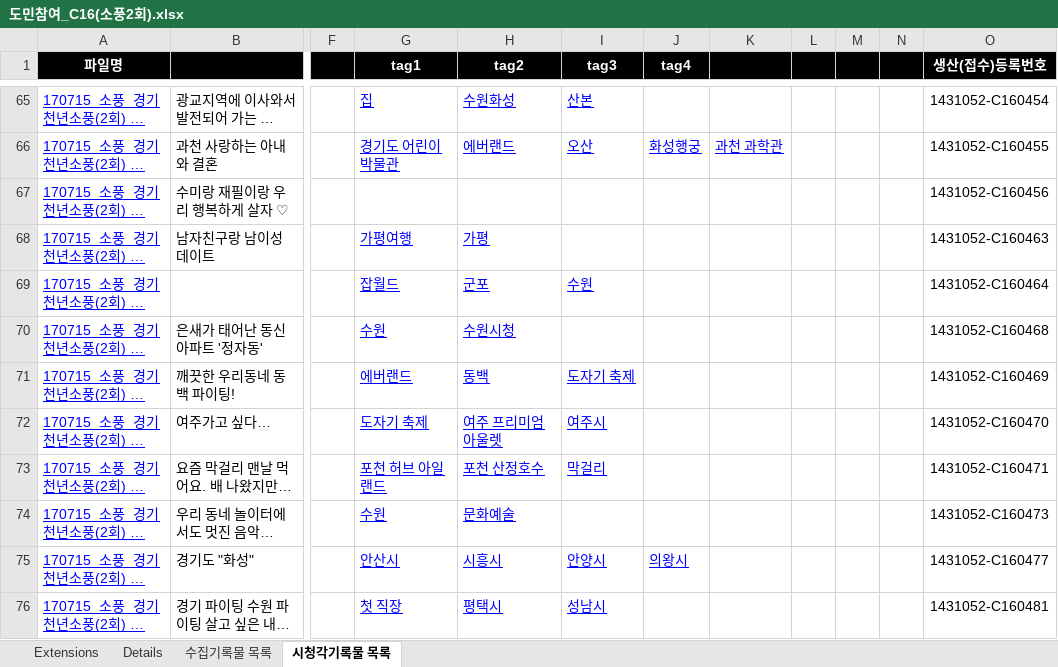
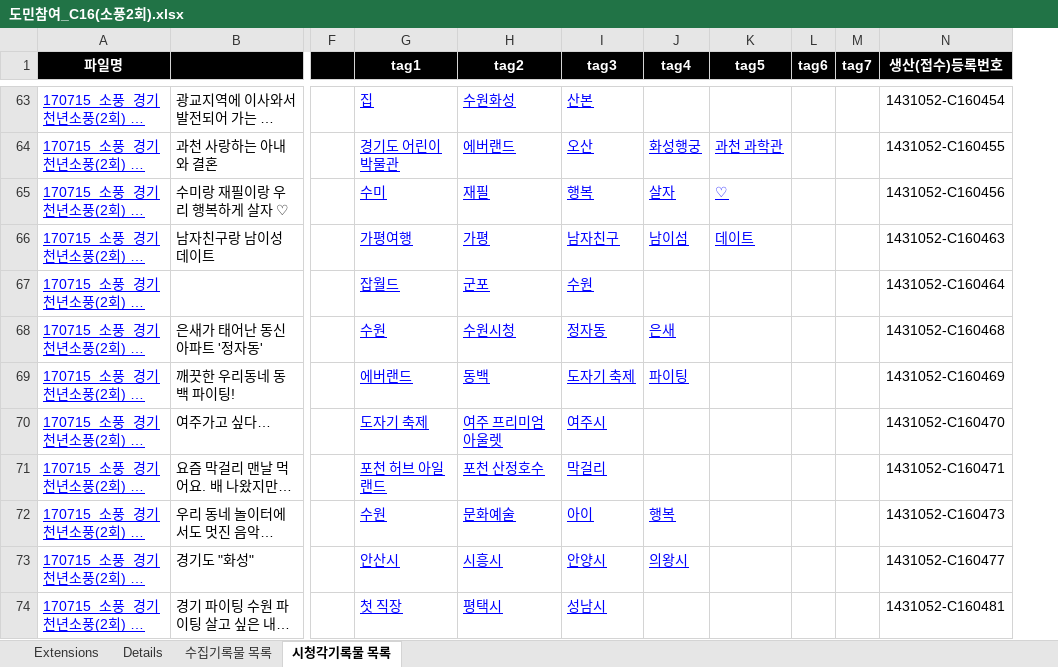
Before and after one commit to leeeeees/larchiveum, an Excel workbook: 도민참여_C16(소풍2회).xlsx, sheet 시청각기록물 목록, drawn as a sheet; only a part is shown, gaps mark what is left out; long unchanged cells end in …; values as stored, in another font and other column widths than the file's, no borders; removed rows and columns are numbered as before the commit, all else as after; the diff covers the shown part only; the diff names each change by its address in the sheet, - before the commit and + after, or states it on an @@ line.

```diff
--- a/도민참여_C16(소풍2회).xlsx (sheet 시청각기록물 목록)
+++ b/도민참여_C16(소풍2회).xlsx (sheet 시청각기록물 목록)
-column N, empty
-K1: (empty)
+K1: tag5
-L1: (empty)
+L1: tag6
-M1: (empty)
+M1: tag7
-G65 (tag1): (empty)
+G65 (tag1): 수미
-H65 (tag2): (empty)
+H65 (tag2): 재필
-I65 (tag3): (empty)
+I65 (tag3): 행복
-J65 (tag4): (empty)
+J65 (tag4): 살자
-K65 (tag5): (empty)
+K65 (tag5): ♡
-I66 (tag3): (empty)
+I66 (tag3): 남자친구
-J66 (tag4): (empty)
+J66 (tag4): 남이섬
-K66 (tag5): (empty)
+K66 (tag5): 데이트
-I68 (tag3): (empty)
+I68 (tag3): 정자동
-J68 (tag4): (empty)
+J68 (tag4): 은새
-J69 (tag4): (empty)
+J69 (tag4): 파이팅
-I72 (tag3): (empty)
+I72 (tag3): 아이
-J72 (tag4): (empty)
+J72 (tag4): 행복
```
Also changed, not shown: 3 removed rows and 186 edited cells elsewhere in this sheet, 1 other file.
